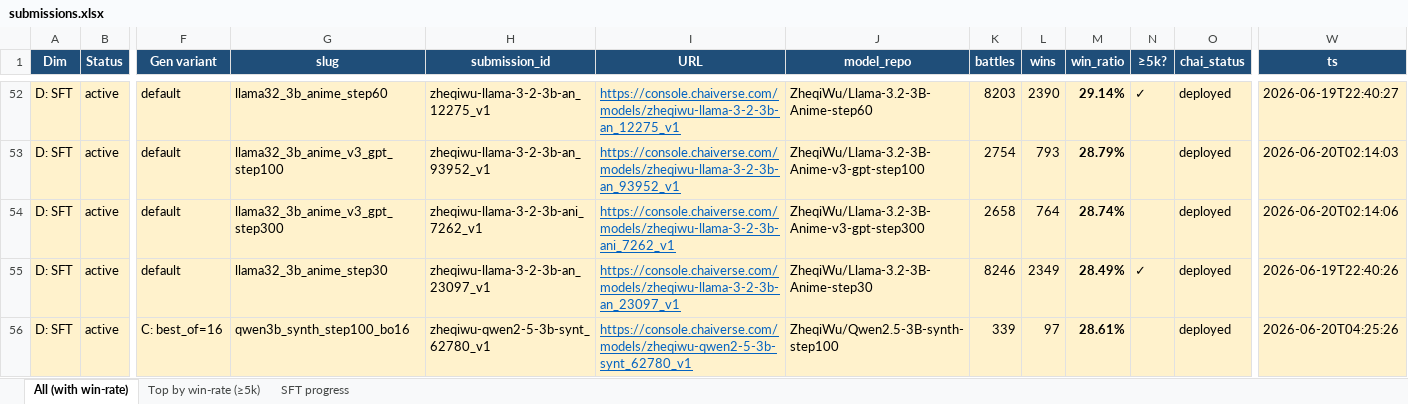
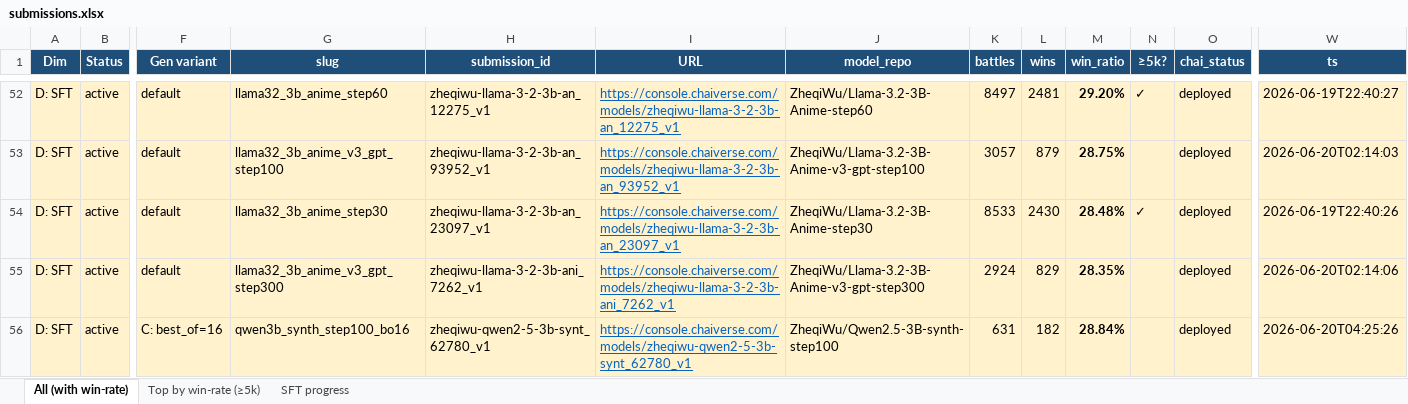
Before and after one commit to Kristytiki/RolePlayAgent, an Excel workbook: Onsite/submissions.xlsx, sheet All (with win-rate), drawn as a sheet; only a part is shown, gaps mark what is left out; values as stored, in another font and other column widths than the file's, no borders; the diff covers the shown part only; the diff names each change by its address in the sheet, - before the commit and + after, or states it on an @@ line.

```diff
--- a/Onsite/submissions.xlsx (sheet All (with win-rate))
+++ b/Onsite/submissions.xlsx (sheet All (with win-rate))
-K52 (battles): 8203
+K52 (battles): 8497
-L52 (wins): 2390
+L52 (wins): 2481
-M52 (win_ratio): 29.14%
+M52 (win_ratio): 29.20%
-K53 (battles): 2754
+K53 (battles): 3057
-L53 (wins): 793
+L53 (wins): 879
-M53 (win_ratio): 28.79%
+M53 (win_ratio): 28.75%
-G54 (slug): llama32_3b_anime_v3_gpt_step300
+G54 (slug): llama32_3b_anime_step30
-H54 (submission_id): zheqiwu-llama-3-2-3b-ani_7262_v1
+H54 (submission_id): zheqiwu-llama-3-2-3b-an_23097_v1
-I54 (URL): https://console.chaiverse.com/models/zheqiwu-llama-3-2-3b-ani_7262_v1
+I54 (URL): https://console.chaiverse.com/models/zheqiwu-llama-3-2-3b-an_23097_v1
-J54 (model_repo): ZheqiWu/Llama-3.2-3B-Anime-v3-gpt-step300
+J54 (model_repo): ZheqiWu/Llama-3.2-3B-Anime-step30
-K54 (battles): 2658
+K54 (battles): 8533
-L54 (wins): 764
+L54 (wins): 2430
-M54 (win_ratio): 28.74%
+M54 (win_ratio): 28.48%
-N54 (≥5k?): (empty)
+N54 (≥5k?): ✓
-W54 (ts): 2026-06-20T02:14:06
+W54 (ts): 2026-06-19T22:40:26
-G55 (slug): llama32_3b_anime_step30
+G55 (slug): llama32_3b_anime_v3_gpt_step300
-H55 (submission_id): zheqiwu-llama-3-2-3b-an_23097_v1
+H55 (submission_id): zheqiwu-llama-3-2-3b-ani_7262_v1
-I55 (URL): https://console.chaiverse.com/models/zheqiwu-llama-3-2-3b-an_23097_v1
+I55 (URL): https://console.chaiverse.com/models/zheqiwu-llama-3-2-3b-ani_7262_v1
-J55 (model_repo): ZheqiWu/Llama-3.2-3B-Anime-step30
+J55 (model_repo): ZheqiWu/Llama-3.2-3B-Anime-v3-gpt-step300
-K55 (battles): 8246
+K55 (battles): 2924
-L55 (wins): 2349
+L55 (wins): 829
-M55 (win_ratio): 28.49%
+M55 (win_ratio): 28.35%
-N55 (≥5k?): ✓
+N55 (≥5k?): (empty)
-W55 (ts): 2026-06-19T22:40:26
+W55 (ts): 2026-06-20T02:14:06
-K56 (battles): 339
+K56 (battles): 631
-L56 (wins): 97
+L56 (wins): 182
-M56 (win_ratio): 28.61%
+M56 (win_ratio): 28.84%
```
Also changed, not shown: 3 added rows, 3 removed rows and 121 edited cells elsewhere in this sheet, sheet SFT progress, sheet Top by win-rate (≥5k), 31 other files.
